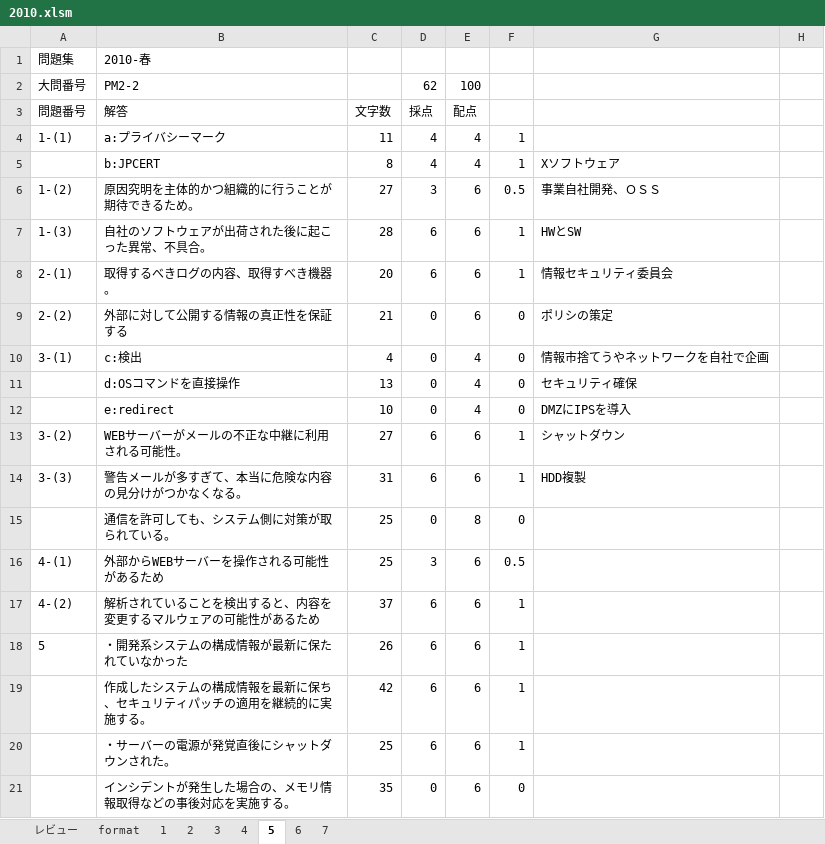
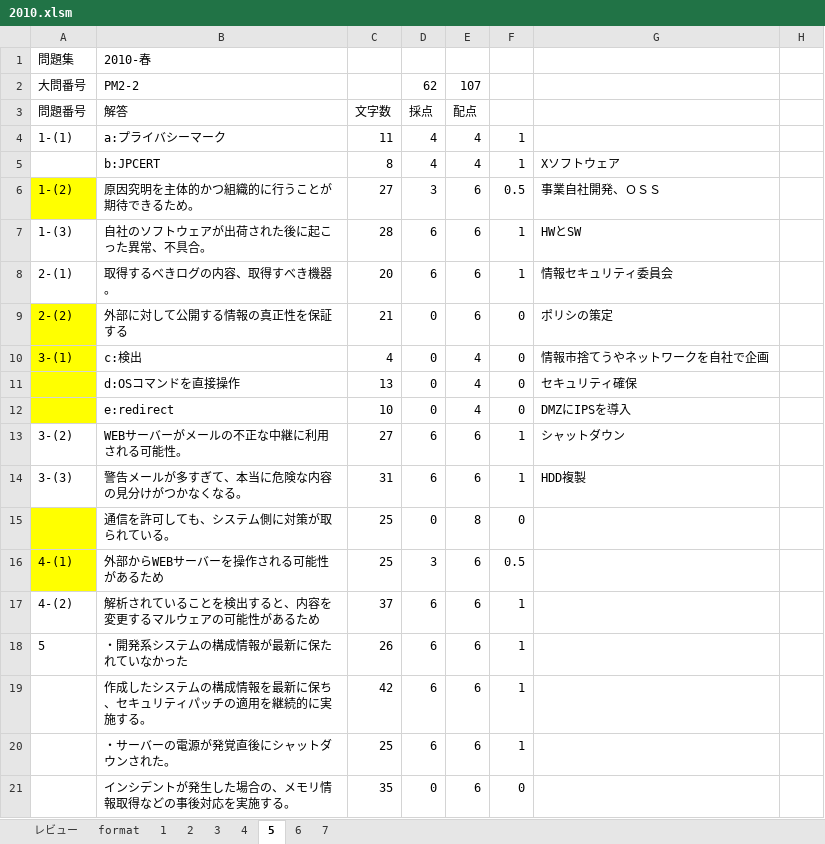
Before and after one commit to Shinichi0713/security_specialist, an Excel workbook: 2025/past_problems/2010.xlsm, sheet 5, drawn as a sheet; only a part is shown; values as stored, in another font and other column widths than the file's, no borders; the diff covers the shown part only; the diff names each change by its address in the sheet, - before the commit and + after, or states it on an @@ line.

```diff
--- a/2025/past_problems/2010.xlsm (sheet 5)
+++ b/2025/past_problems/2010.xlsm (sheet 5)
-E2: 100
+E2: 107
-A6 fill: none
+A6 fill: #FFFF00
-A9:A12 fill: none
+A9:A12 fill: #FFFF00
-A15:A16 fill: none
+A15:A16 fill: #FFFF00
```
Also changed, not shown: 27 added rows elsewhere in this sheet, sheet 7, formulas that keep their value, charts or pictures, 2 other files.
